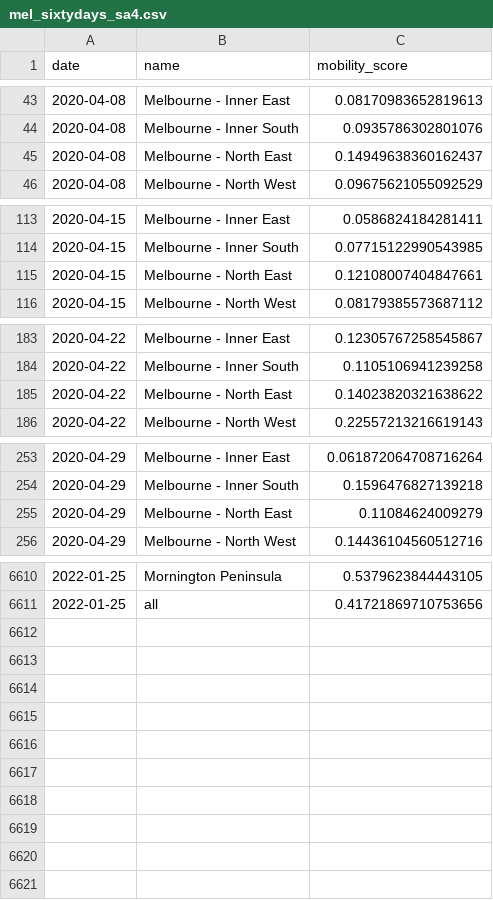
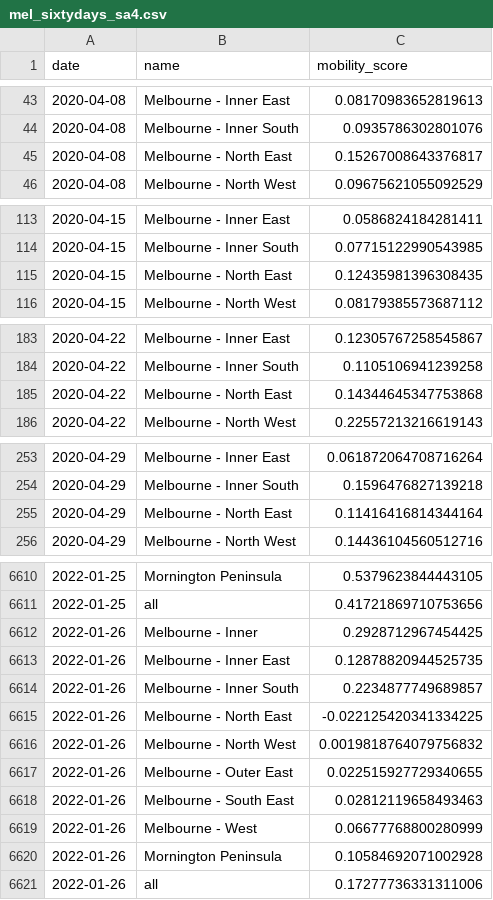
Before and after one commit to rsbyrne/mobility-aus, a CSV file: products/mel_sixtydays_sa4.csv, drawn as a sheet; only a part is shown, gaps mark what is left out; the diff covers the shown part only.

```diff
--- a/products/mel_sixtydays_sa4.csv
+++ b/products/mel_sixtydays_sa4.csv
@@ -44,3 +44,3 @@ date,name,mobility_score
 2020-04-08,Melbourne - Inner South,0.0935786302801076
-2020-04-08,Melbourne - North East,0.14949638360162437
+2020-04-08,Melbourne - North East,0.15267008643376817
 2020-04-08,Melbourne - North West,0.09675621055092529
@@ -114,3 +114,3 @@ date,name,mobility_score
 2020-04-15,Melbourne - Inner South,0.07715122990543985
-2020-04-15,Melbourne - North East,0.12108007404847661
+2020-04-15,Melbourne - North East,0.12435981396308435
 2020-04-15,Melbourne - North West,0.08179385573687112
@@ -184,3 +184,3 @@ date,name,mobility_score
 2020-04-22,Melbourne - Inner South,0.1105106941239258
-2020-04-22,Melbourne - North East,0.14023820321638622
+2020-04-22,Melbourne - North East,0.14344645347753868
 2020-04-22,Melbourne - North West,0.22557213216619143
@@ -254,3 +254,3 @@ date,name,mobility_score
 2020-04-29,Melbourne - Inner South,0.1596476827139218
-2020-04-29,Melbourne - North East,0.11084624009279
+2020-04-29,Melbourne - North East,0.11416416814344164
 2020-04-29,Melbourne - North West,0.14436104560512716
@@ -6611 +6611,11 @@ date,name,mobility_score
 2022-01-25,all,0.41721869710753656
+2022-01-26,Melbourne - Inner,0.2928712967454425
+2022-01-26,Melbourne - Inner East,0.12878820944525735
+2022-01-26,Melbourne - Inner South,0.2234877749689857
+2022-01-26,Melbourne - North East,-0.022125420341334225
+2022-01-26,Melbourne - North West,0.0019818764079756832
+2022-01-26,Melbourne - Outer East,0.022515927729340655
+2022-01-26,Melbourne - South East,0.02812119658493463
+2022-01-26,Melbourne - West,0.06677768800280999
+2022-01-26,Mornington Peninsula,0.10584692071002928
+2022-01-26,all,0.17277736331311006
```
Also changed, not shown: 89 edited cells elsewhere in this file, products/syd_sixtydays_sa4.csv, 11 other files.
